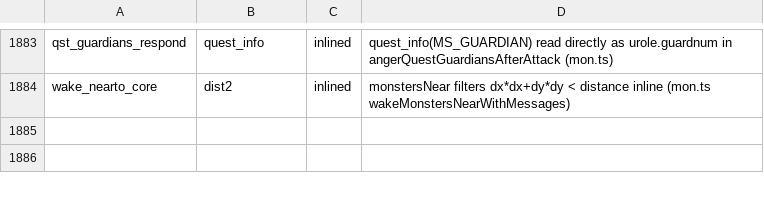
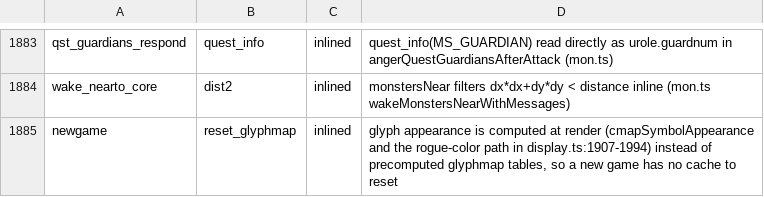
Before and after one commit to daoa0601/teleport-contest, a TSV file: docs/ledger/c-edges-justified.tsv, drawn as a sheet; only a part is shown, gaps mark what is left out; the diff names each change by its address in the sheet, - before the commit and + after, or states it on an @@ line.

```diff
--- a/docs/ledger/c-edges-justified.tsv
+++ b/docs/ledger/c-edges-justified.tsv
+row 1885: newgame | reset_glyphmap | inlined | glyph appearance is computed at render (cmapSymbolAppearance and the rogue-color path in display.ts:1907-1994) instead of precomputed glyphmap tables, so a new game has no cache to reset
```
Also changed, not shown: 5 other files.
